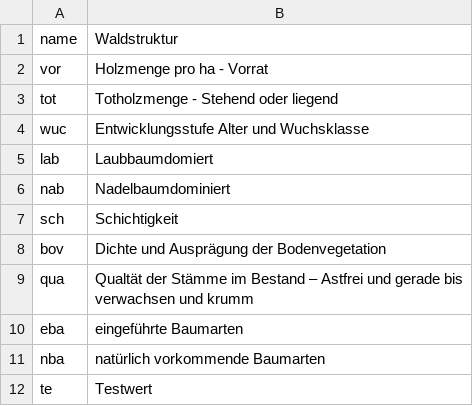
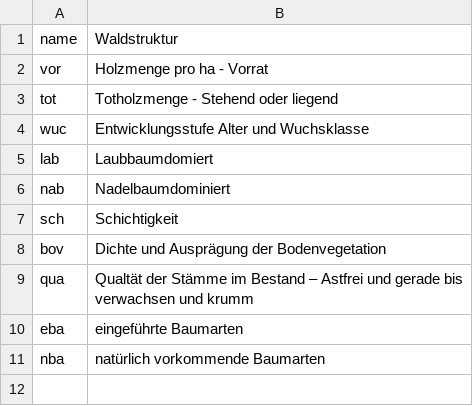
Before and after one commit to f2502/OESL_MV, a CSV file: opt.csv, drawn as a sheet.

Commit message:
Update opt.csv

```diff
--- a/opt.csv
+++ b/opt.csv
@@ -11,2 +11 @@ eba;eingeführte Baumarten
 nba;natürlich vorkommende Baumarten
-te;Testwert
```
